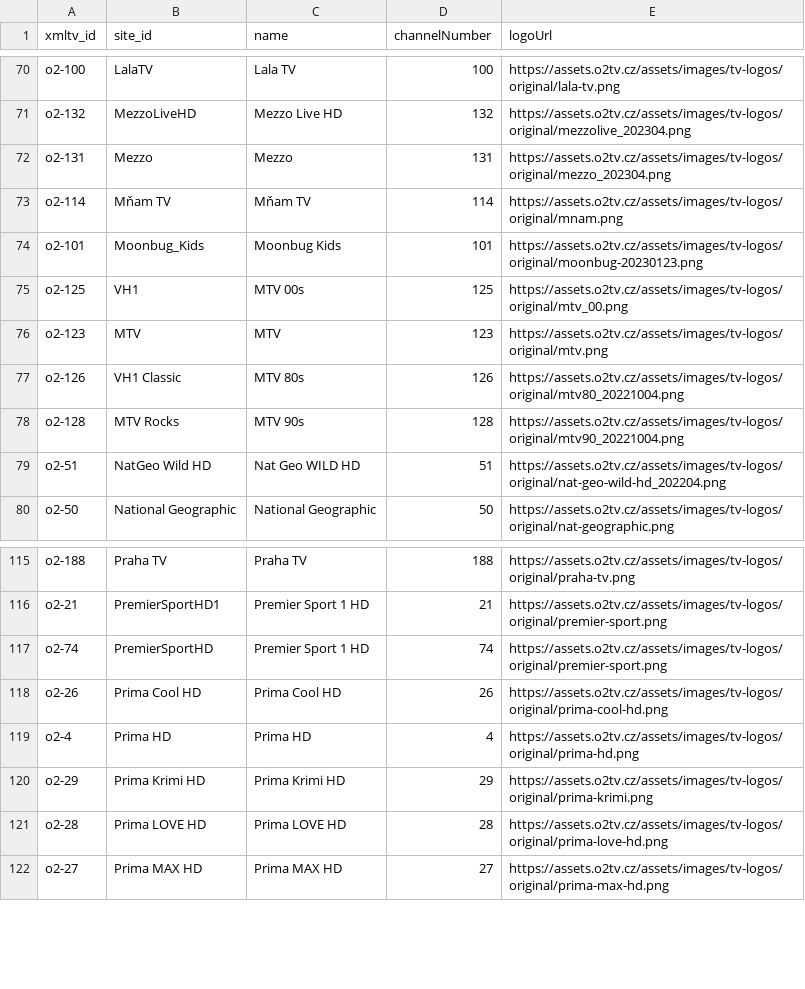
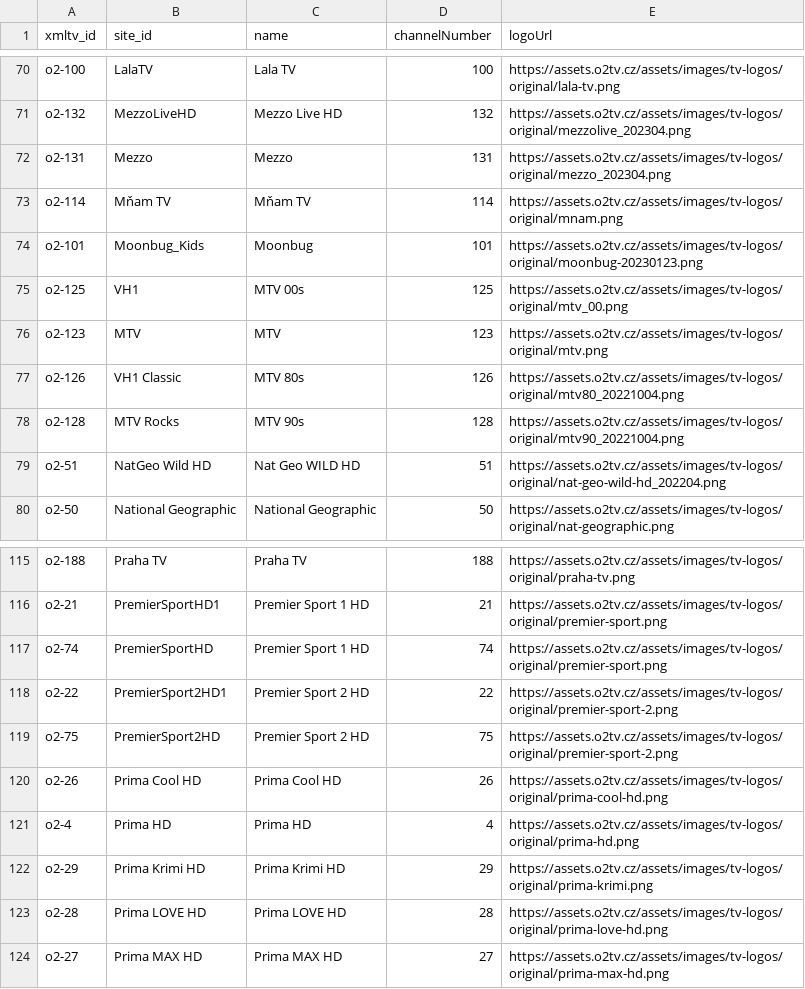
Before and after one commit to milankomaj/data, a CSV file: epg-grabber/csv/o2_chanell.csv, drawn as a sheet; only a part is shown, gaps mark what is left out.

Commit message:
epg-grabber-update-codes

```diff
--- a/epg-grabber/csv/o2_chanell.csv
+++ b/epg-grabber/csv/o2_chanell.csv
@@ -73,3 +73,3 @@ o2-131,Mezzo,Mezzo,131,https://assets.o2tv.cz/assets/images/tv-logos/original/me
 o2-114,Mňam TV,Mňam TV,114,https://assets.o2tv.cz/assets/images/tv-logos/original/mnam.png
-o2-101,Moonbug_Kids,Moonbug Kids,101,https://assets.o2tv.cz/assets/images/tv-logos/original/moonbug-20230123.png
+o2-101,Moonbug_Kids,Moonbug,101,https://assets.o2tv.cz/assets/images/tv-logos/original/moonbug-20230123.png
 o2-125,VH1,MTV 00s,125,https://assets.o2tv.cz/assets/images/tv-logos/original/mtv_00.png
@@ -117,2 +117,4 @@ o2-21,PremierSportHD1,Premier Sport 1 HD,21,https://assets.o2tv.cz/assets/images
 o2-74,PremierSportHD,Premier Sport 1 HD,74,https://assets.o2tv.cz/assets/images/tv-logos/original/premier-sport.png
+o2-22,PremierSport2HD1,Premier Sport 2 HD,22,https://assets.o2tv.cz/assets/images/tv-logos/original/premier-sport-2.png
+o2-75,PremierSport2HD,Premier Sport 2 HD,75,https://assets.o2tv.cz/assets/images/tv-logos/original/premier-sport-2.png
 o2-26,Prima Cool HD,Prima Cool HD,26,https://assets.o2tv.cz/assets/images/tv-logos/original/prima-cool-hd.png
```
Also changed, not shown: epg-grabber/csv/programandroid.channels.csv, epg-grabber/csv/r-horizon.csv, 7 other files.
